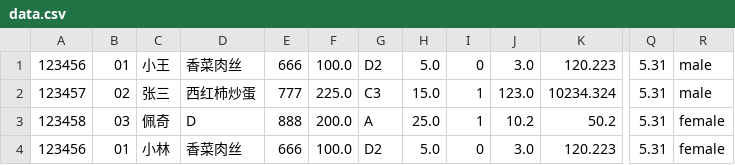
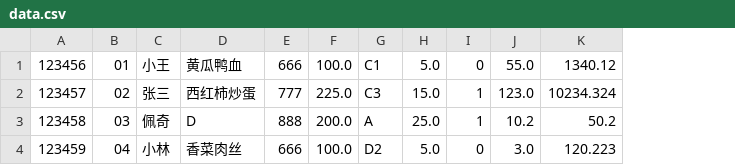
Before and after one commit to SE-of-nobody/SmartFlightCheckInKiosk, a CSV file: src/main/resources/group16/smartflightcheckinkiosk/data.csv, drawn as a sheet; only a part is shown, gaps mark what is left out; the diff names each change by its address in the sheet, - before the commit and + after, or states it on an @@ line.

```diff
--- a/src/main/resources/group16/smartflightcheckinkiosk/data.csv
+++ b/src/main/resources/group16/smartflightcheckinkiosk/data.csv
-column Q, rows 1-4: all 5.31
-column R, rows 1-4: male | male | female | female
-D1: 香菜肉丝
+D1: 黄瓜鸭血
-G1: D2
+G1: C1
-J1: 3.0
+J1: 55.0
-K1: 120.223
+K1: 1340.12
-A4: 123456
+A4: 123459
-B4: 01
+B4: 04
```
Also changed, not shown: 8 other files.
